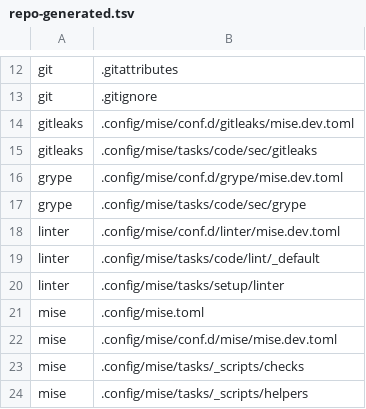
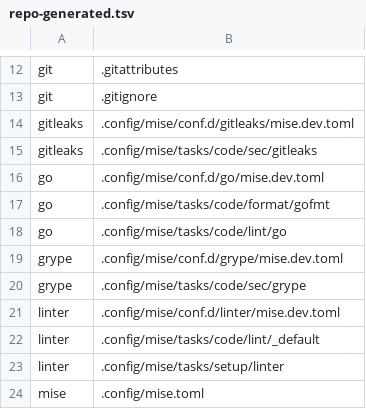
Before and after one commit to virajp/bootstrap, a TSV file: .config/repo-generated.tsv, drawn as a sheet; only a part is shown, gaps mark what is left out; the shorter side is filled out with more unchanged rows; the diff names each change by its address in the sheet, - before the commit and + after, or states it on an @@ line.

```diff
--- a/.config/repo-generated.tsv
+++ b/.config/repo-generated.tsv
+row 16: go | .config/mise/conf.d/go/mise.dev.toml
+row 17: go | .config/mise/tasks/code/format/gofmt
+row 18: go | .config/mise/tasks/code/lint/go
```
Also changed, not shown: 4 other files.
